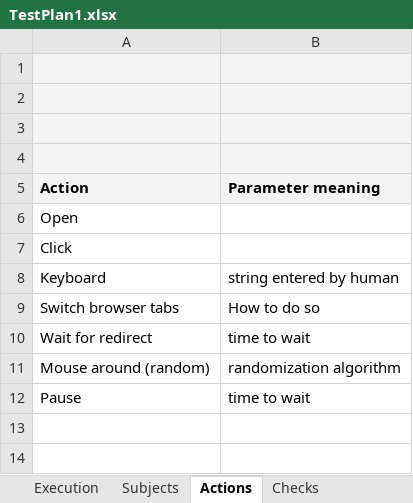
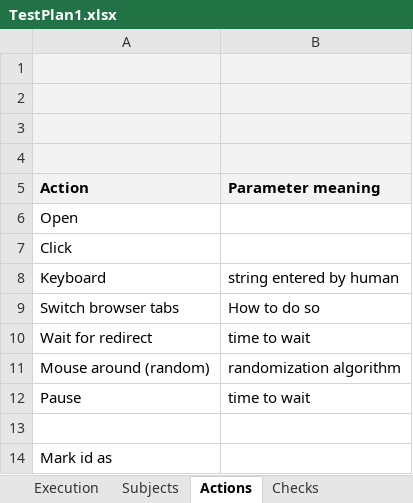
Before and after one commit to apishore/experiment-qa, an Excel workbook: DSL/TestPlan1.xlsx, sheet Actions, drawn as a sheet; values as stored, in another font and other column widths than the file's, no borders; charts and pictures not drawn; the diff names each change by its address in the sheet, - before the commit and + after, or states it on an @@ line.

```diff
--- a/DSL/TestPlan1.xlsx (sheet Actions)
+++ b/DSL/TestPlan1.xlsx (sheet Actions)
+row 13: (empty)
+row 14: Mark id as
```
Also changed, not shown: sheet Subjects, sheet Execution, sheet Checks, formulas that keep their value, 3 other files.
